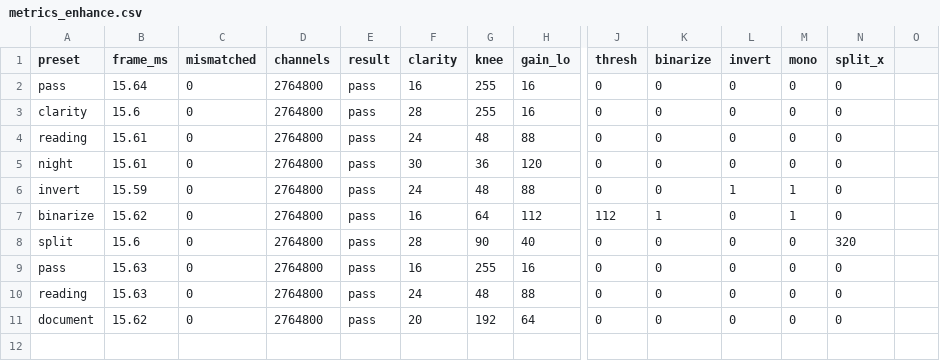
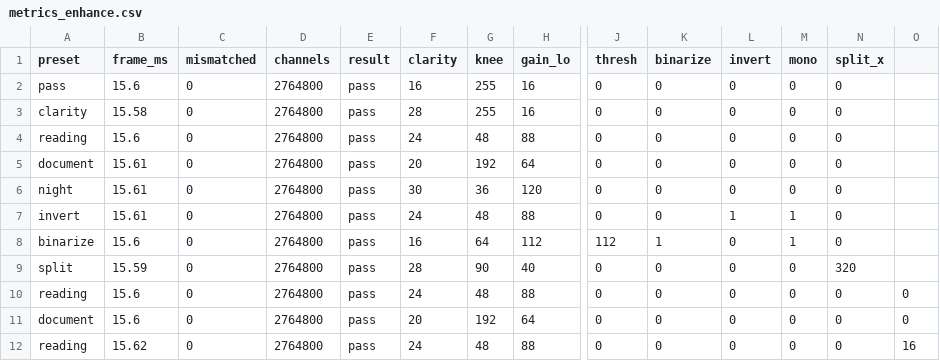
Before and after one commit to yileina459-coder/pynq_lowlight-enhance, a CSV file: board/enhance_dma/metrics_enhance.csv, drawn as a sheet; only a part is shown, gaps mark what is left out; removed rows and columns are numbered as before the commit, all else as after; rows hold the shown columns only; the diff names each change by its address in the sheet, - before the commit and + after, or states it on an @@ line.

Commit message:
feat(latency): measure the pipeline latency, 16 pixel clocks = 160 ns
The claim 'latency is about a line, not a frame' is now a measurement instead of
an argument. Two axis_cycle_stamp cells bracket the kernel on the same clock and
reset, so their counters agree and the two first-beat stamps differ by exactly the
fill latency. Measured on the board: 16 clocks = 160 ns at 100 MHz, i.e. under 1%
of a 720p60 line (17.2 us).

Three attempts, all recorded because they were observation mistakes rather than
arithmetic ones:
- tapping the kernel's AXI-Stream pins detaches TVALID/TREADY from the interface
  net (BD 41-759) and fails implementation; the monitor has to carry the stream
- an in-flight counter is identically zero in a pass-through cell, where input and
  output fire in the same cycle
- a single cell's first-in and first-out stamps are therefore identical; the
  sampling has to bracket the kernel

Also keeps the eight-preset bit-exact comparison passing on the rebuilt overlay,
and adds probe_latency.py for looking at the raw GPIO registers.

```diff
--- a/board/enhance_dma/metrics_enhance.csv
+++ b/board/enhance_dma/metrics_enhance.csv
-B2 (frame_ms): 15.64
+B2 (frame_ms): 15.6
-B3 (frame_ms): 15.6
+B3 (frame_ms): 15.58
-B4 (frame_ms): 15.61
+B4 (frame_ms): 15.6
+row 5: document | 15.61 | 0 | 2764800 | pass | 20 | 192 | 64 | 0 | 0 | 0 | 0 | 0
-B7 (frame_ms): 15.59
+B7 (frame_ms): 15.61
-B8 (frame_ms): 15.62
+B8 (frame_ms): 15.6
-B9 (frame_ms): 15.6
+B9 (frame_ms): 15.59
-row 9: pass | 15.63 | 0 | 2764800 | pass | 16 | 255 | 16 | 0 | 0 | 0 | 0 | 0
-B10 (frame_ms): 15.63
+B10 (frame_ms): 15.6
-O10:O11: (empty)
+O10:O11: 0
-B11 (frame_ms): 15.62
+B11 (frame_ms): 15.6
+row 12: reading | 15.62 | 0 | 2764800 | pass | 24 | 48 | 88 | 0 | 0 | 0 | 0 | 0 | 16
```
Also changed, not shown: 20 other files.
